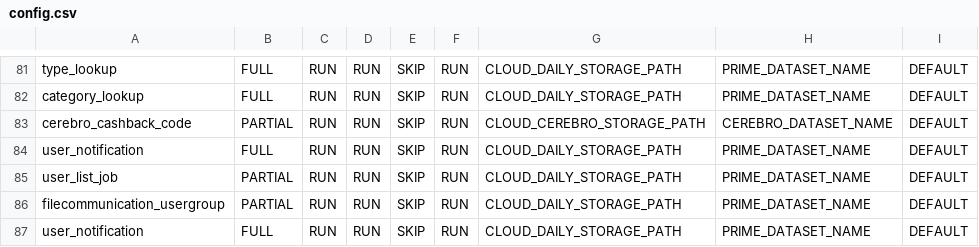
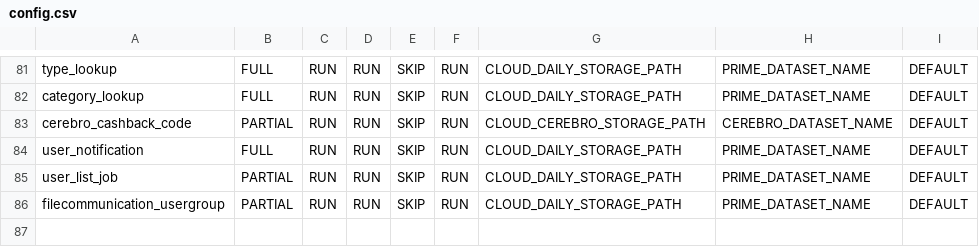
Before and after one commit to rashmishra/Atom, a CSV file: modular_ETL/config/config.csv, drawn as a sheet; only a part is shown, gaps mark what is left out; the diff names each change by its address in the sheet, - before the commit and + after, or states it on an @@ line.

Commit message:
Fixed oops

```diff
--- a/modular_ETL/config/config.csv
+++ b/modular_ETL/config/config.csv
-row 87: user_notification | FULL | RUN | RUN | SKIP | RUN | CLOUD_DAILY_STORAGE_PATH | PRIME_DATASET_NAME | DEFAULT
```
